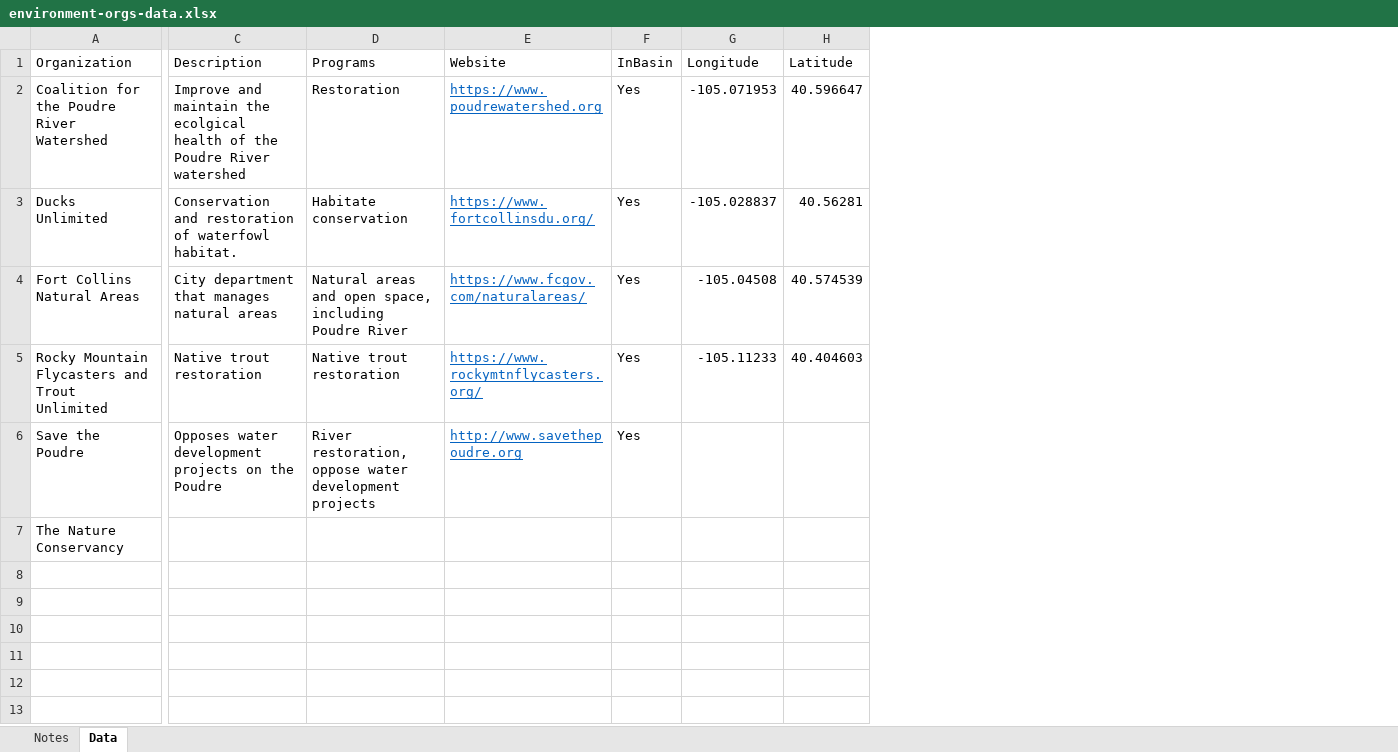
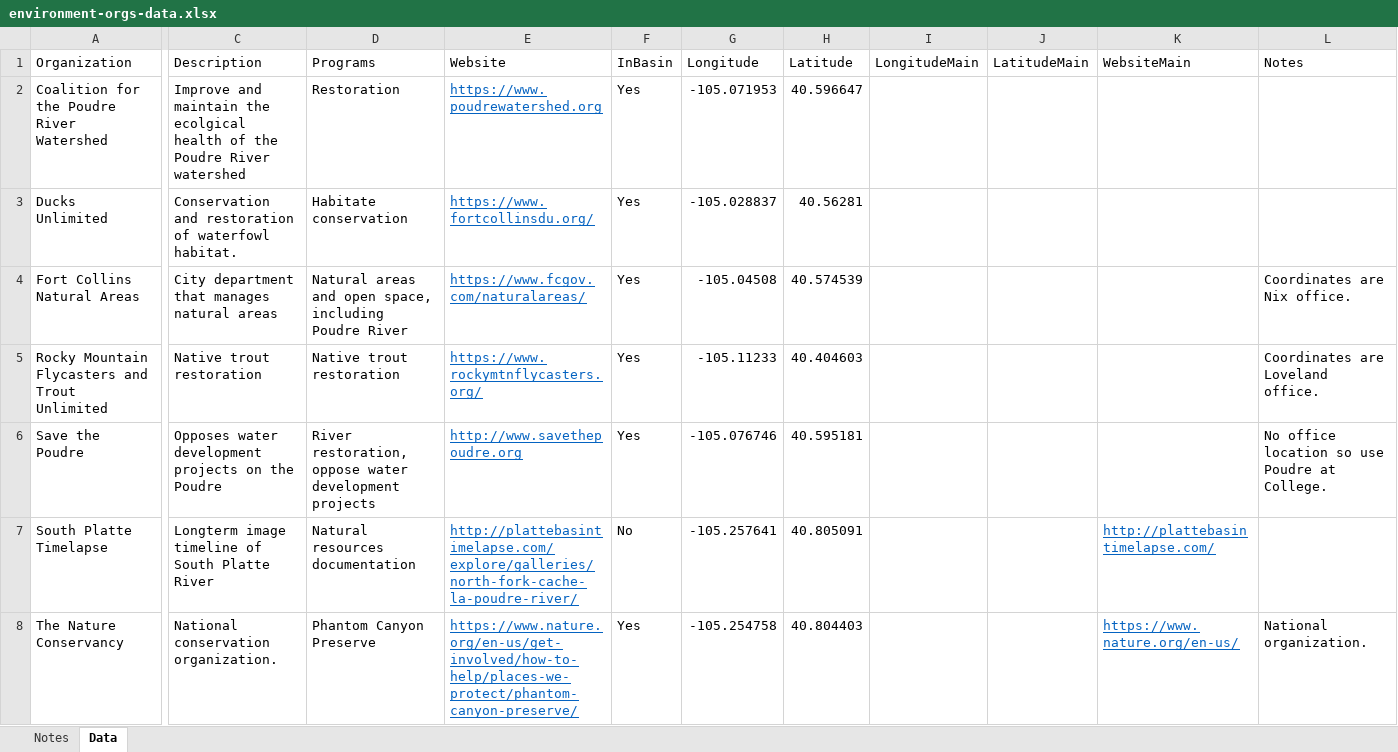
Before and after one commit to OpenWaterFoundation/owf-infomapper-poudre, an Excel workbook: workflow/BasinEntities/Environment-Organizations/data/environment-orgs-data.xlsx, sheet Data, drawn as a sheet; only a part is shown, gaps mark what is left out; values as stored, in another font and other column widths than the file's, no borders; addresses are those after the commit; rows hold the shown columns only; the diff names each change by its address in the sheet, - before the commit and + after, or states it on an @@ line.

Commit message:
Add boating organizations map product, issue #23

```diff
--- a/workflow/BasinEntities/Environment-Organizations/data/environment-orgs-data.xlsx (sheet Data)
+++ b/workflow/BasinEntities/Environment-Organizations/data/environment-orgs-data.xlsx (sheet Data)
+column I (LongitudeMain), empty
+column J (LatitudeMain), empty
+column K (WebsiteMain), row 8: https://www.nature.org/en-us/
+column L (Notes), rows 4-6: Coordinates are Nix office. | Coordinates are Loveland office. | No office location so use Poudre at College.; row 8: National organization.
-G6 (Longitude): (empty)
+G6 (Longitude): -105.076746
-H6 (Latitude): (empty)
+H6 (Latitude): 40.595181
+row 7: South Platte Timelapse | Longterm image timeline of South Platte River | Natural resources documentation | http://plattebasintimelapse.com/explore/galleries/north-fork-cache-la-poudre-river/ | No | -105.257641 | 40.805091 |  |  | http://plattebasintimelapse.com/
-C8 (Description): (empty)
+C8 (Description): National conservation organization.
-D8 (Programs): (empty)
+D8 (Programs): Phantom Canyon Preserve
-E8 (Website): (empty)
+E8 (Website): https://www.nature.org/en-us/get-involved/how-to-help/places-we-protect/phantom-canyon-preserve/
-F8 (InBasin): (empty)
+F8 (InBasin): Yes
-G8 (Longitude): (empty)
+G8 (Longitude): -105.254758
-H8 (Latitude): (empty)
+H8 (Latitude): 40.804403
```
Also changed, not shown: workflow/BasinEntities/Education-Organizations/data/education-data.xlsx, 11 other files.
